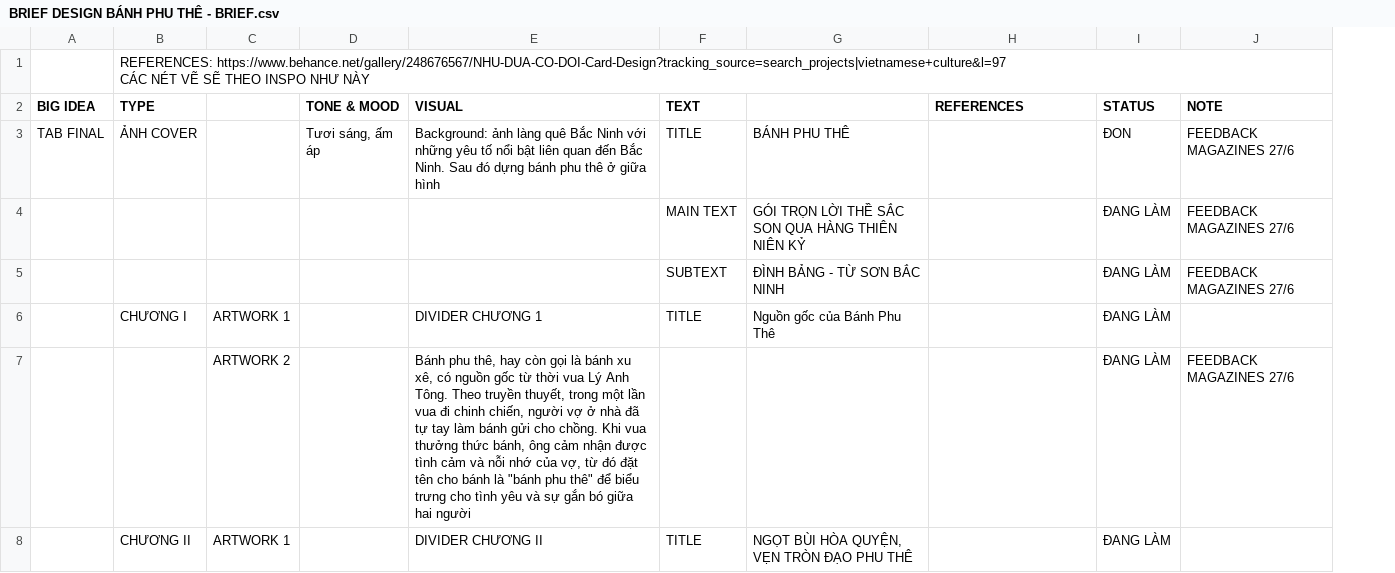
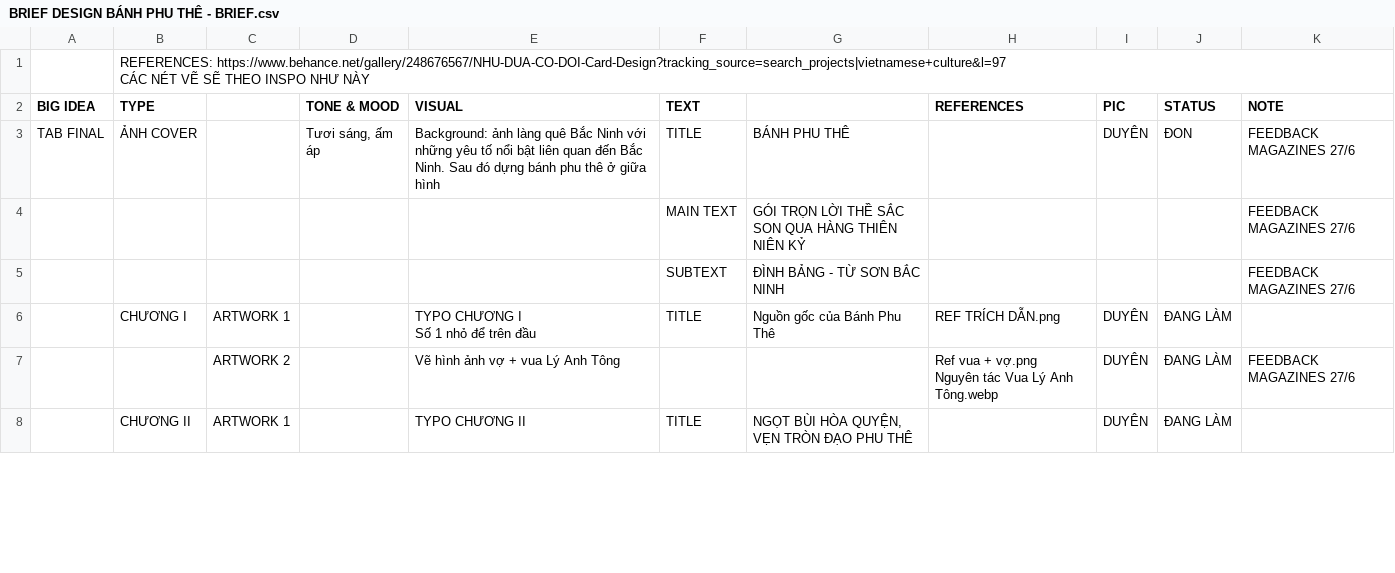
Before and after one commit to weinguyen1224-glitch/democode, a CSV file: docs/BRIEF DESIGN BÁNH PHU THÊ - BRIEF.csv, drawn as a sheet; only a part is shown; addresses are those after the commit; ↵ is a line break in a cell; the diff covers the shown part only; the diff names each change by its address in the sheet, - before the commit and + after, or states it on an @@ line.

```diff
--- a/docs/BRIEF DESIGN BÁNH PHU THÊ - BRIEF.csv
+++ b/docs/BRIEF DESIGN BÁNH PHU THÊ - BRIEF.csv
+column I (PIC), rows 3-8: DUYÊN |  |  | DUYÊN | DUYÊN | DUYÊN
-J4:J5 (STATUS): ĐANG LÀM
+J4:J5 (STATUS): (empty)
-E6 (VISUAL): DIVIDER CHƯƠNG 1
+E6 (VISUAL): TYPO CHƯƠNG I ↵ Số 1 nhỏ để trên đầu
-H6 (REFERENCES): (empty)
+H6 (REFERENCES): REF TRÍCH DẪN.png
-E7 (VISUAL): Bánh phu thê, hay còn gọi là bánh xu xê, có nguồn gốc từ thời vua Lý Anh Tông. Theo truyền thuyết, trong một lần vua đi chinh chiến, người vợ ở nhà đã tự tay làm bánh gửi cho chồng. Khi vua thưởng thức bánh, ông cảm nhận được tình cảm và nỗi nhớ của vợ, từ đó đặt tên cho bánh là "bánh phu thê" để biểu trưng cho tình yêu và sự gắn bó giữa hai người
+E7 (VISUAL): Vẽ hình ảnh vợ + vua Lý Anh Tông
-H7 (REFERENCES): (empty)
+H7 (REFERENCES): Ref vua + vợ.png ↵ Nguyên tác Vua Lý Anh Tông.webp
-E8 (VISUAL): DIVIDER CHƯƠNG II
+E8 (VISUAL): TYPO CHƯƠNG II
```
Also changed, not shown: 2 added rows, 4 removed rows and 24 edited cells elsewhere in this file, 9 other files.
